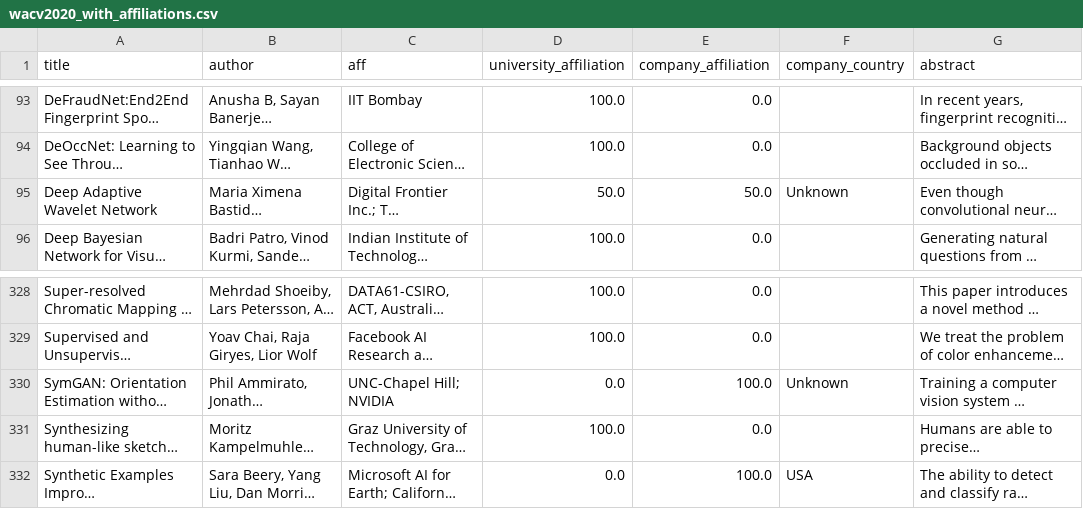
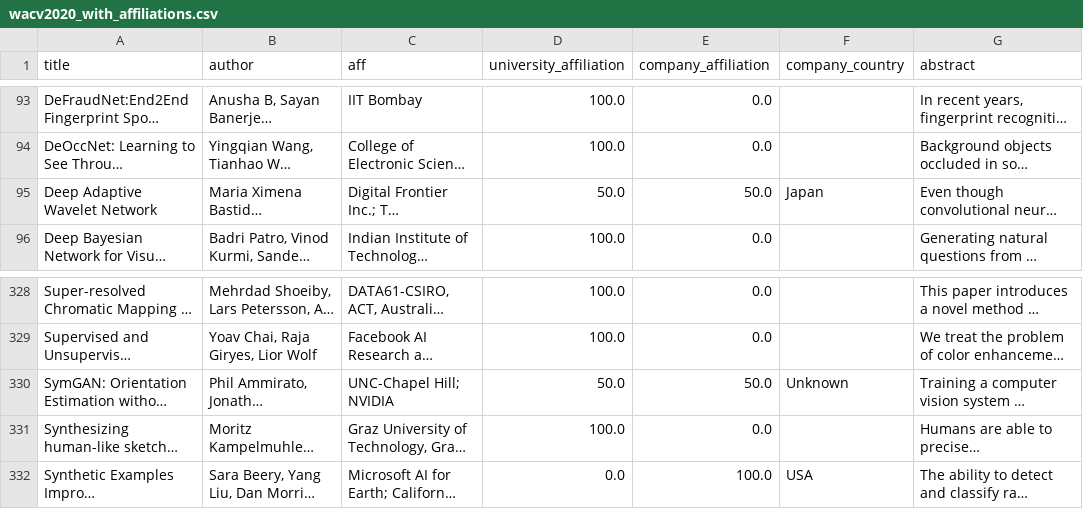
Before and after one commit to mervekocabas/Data_Literacy, a CSV file: wacv/wacv2020_with_affiliations.csv, drawn as a sheet; only a part is shown, gaps mark what is left out; long unchanged cells end in …; the diff names each change by its address in the sheet, - before the commit and + after, or states it on an @@ line.

```diff
--- a/wacv/wacv2020_with_affiliations.csv
+++ b/wacv/wacv2020_with_affiliations.csv
-F95 (company_country): Unknown
+F95 (company_country): Japan
-D330 (university_affiliation): 0.0
+D330 (university_affiliation): 50.0
-E330 (company_affiliation): 100.0
+E330 (company_affiliation): 50.0
```
Also changed, not shown: wacv/wacv2021_with_affiliations.csv, wacv/wacv2022_with_affiliations.csv, 8 other files.
